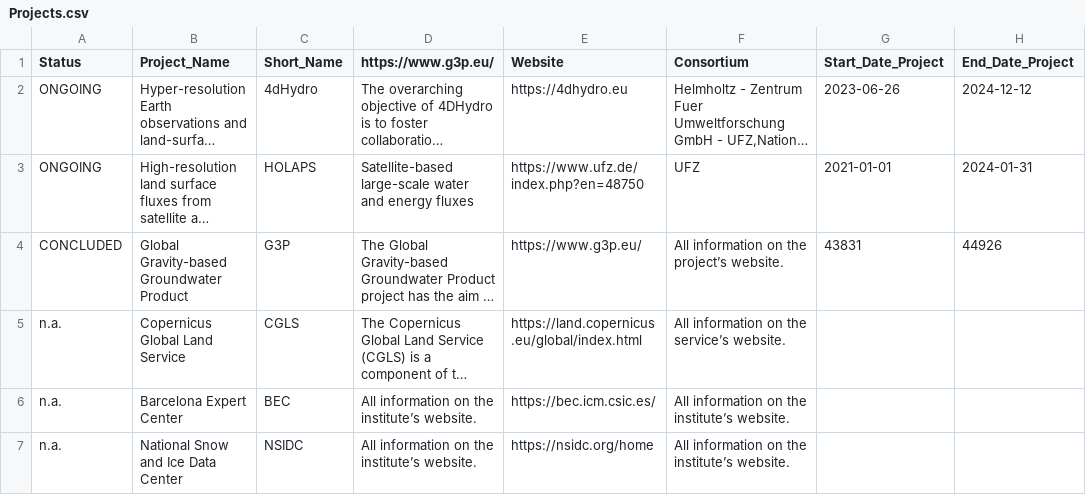
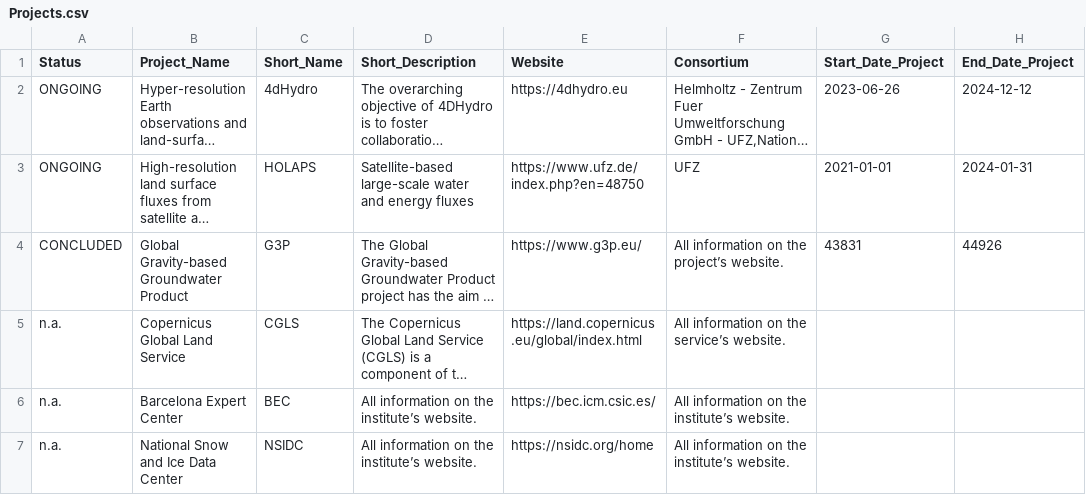
Before and after one commit to okoko-cs/4dhydro-open-science-catalog-metadata, a CSV file: csv/Projects.csv, drawn as a sheet; only a part is shown; long unchanged cells end in …; the diff names each change by its address in the sheet, - before the commit and + after, or states it on an @@ line.

Commit message:
Fixed column name

```diff
--- a/csv/Projects.csv
+++ b/csv/Projects.csv
-D1: https://www.g3p.eu/
+D1: Short_Description
```
